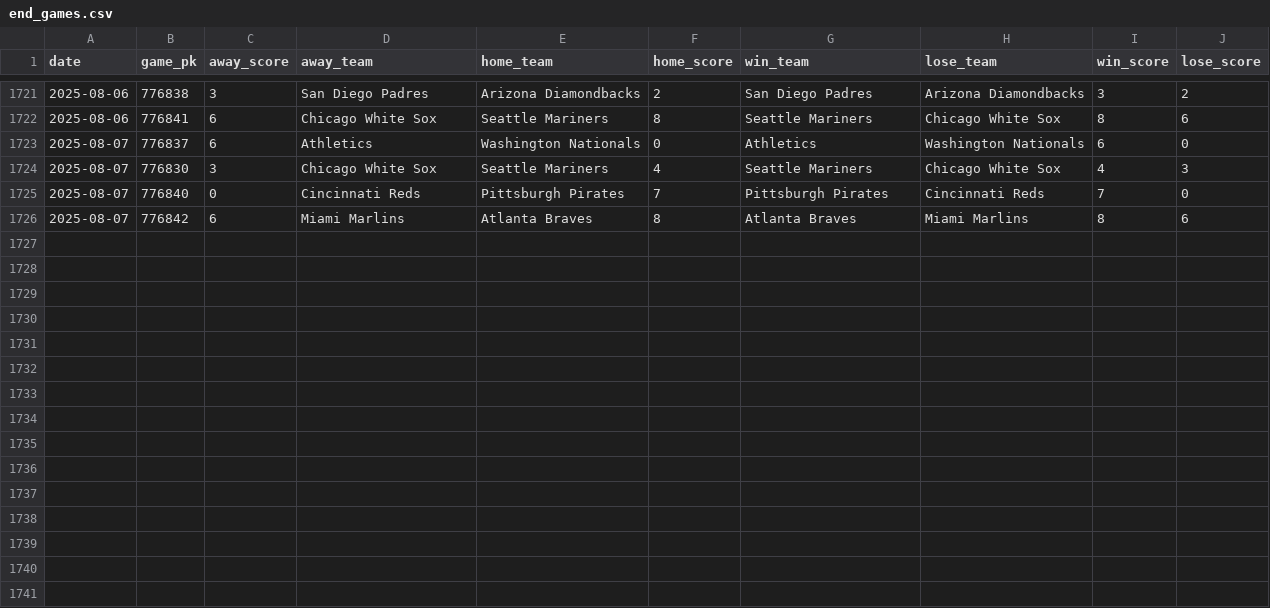
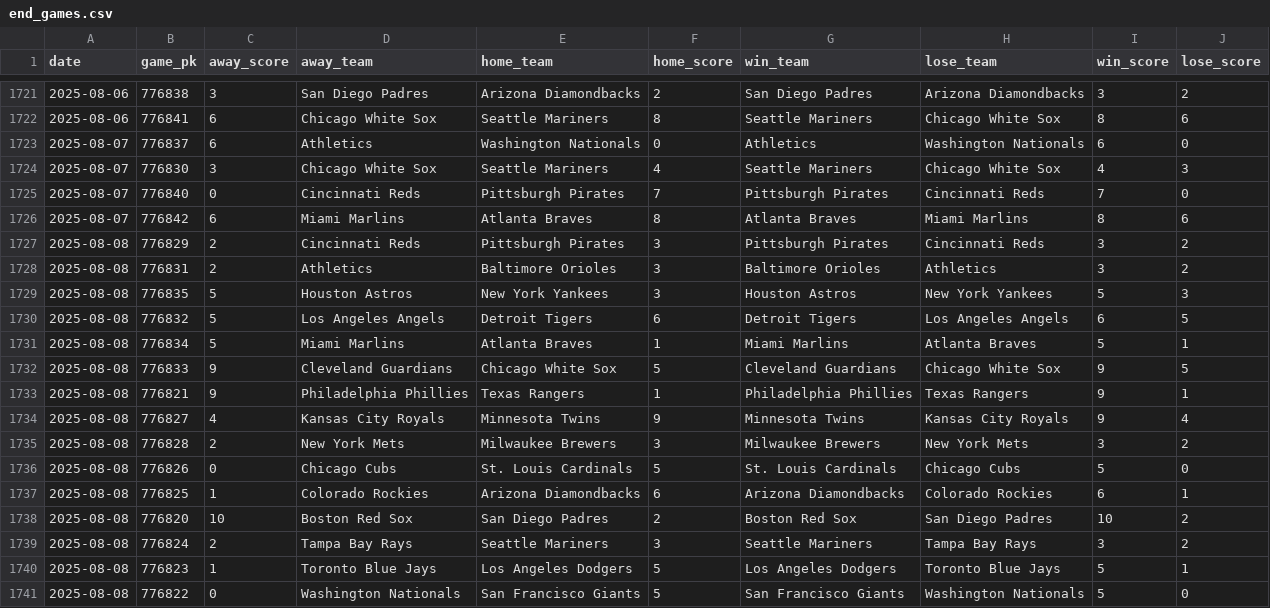
Before and after one commit to chadallison/mlb25, a CSV file: data/end_games.csv, drawn as a sheet; only a part is shown, gaps mark what is left out; the diff names each change by its address in the sheet, - before the commit and + after, or states it on an @@ line.

```diff
--- a/data/end_games.csv
+++ b/data/end_games.csv
+row 1727: 2025-08-08 | 776829 | 2 | Cincinnati Reds | Pittsburgh Pirates | 3 | Pittsburgh Pirates | Cincinnati Reds | 3 | 2
+row 1728: 2025-08-08 | 776831 | 2 | Athletics | Baltimore Orioles | 3 | Baltimore Orioles | Athletics | 3 | 2
+row 1729: 2025-08-08 | 776835 | 5 | Houston Astros | New York Yankees | 3 | Houston Astros | New York Yankees | 5 | 3
+row 1730: 2025-08-08 | 776832 | 5 | Los Angeles Angels | Detroit Tigers | 6 | Detroit Tigers | Los Angeles Angels | 6 | 5
+row 1731: 2025-08-08 | 776834 | 5 | Miami Marlins | Atlanta Braves | 1 | Miami Marlins | Atlanta Braves | 5 | 1
+row 1732: 2025-08-08 | 776833 | 9 | Cleveland Guardians | Chicago White Sox | 5 | Cleveland Guardians | Chicago White Sox | 9 | 5
+row 1733: 2025-08-08 | 776821 | 9 | Philadelphia Phillies | Texas Rangers | 1 | Philadelphia Phillies | Texas Rangers | 9 | 1
+row 1734: 2025-08-08 | 776827 | 4 | Kansas City Royals | Minnesota Twins | 9 | Minnesota Twins | Kansas City Royals | 9 | 4
+row 1735: 2025-08-08 | 776828 | 2 | New York Mets | Milwaukee Brewers | 3 | Milwaukee Brewers | New York Mets | 3 | 2
+row 1736: 2025-08-08 | 776826 | 0 | Chicago Cubs | St. Louis Cardinals | 5 | St. Louis Cardinals | Chicago Cubs | 5 | 0
+row 1737: 2025-08-08 | 776825 | 1 | Colorado Rockies | Arizona Diamondbacks | 6 | Arizona Diamondbacks | Colorado Rockies | 6 | 1
+row 1738: 2025-08-08 | 776820 | 10 | Boston Red Sox | San Diego Padres | 2 | Boston Red Sox | San Diego Padres | 10 | 2
+row 1739: 2025-08-08 | 776824 | 2 | Tampa Bay Rays | Seattle Mariners | 3 | Seattle Mariners | Tampa Bay Rays | 3 | 2
+row 1740: 2025-08-08 | 776823 | 1 | Toronto Blue Jays | Los Angeles Dodgers | 5 | Los Angeles Dodgers | Toronto Blue Jays | 5 | 1
+row 1741: 2025-08-08 | 776822 | 0 | Washington Nationals | San Francisco Giants | 5 | San Francisco Giants | Washington Nationals | 5 | 0
```
Also changed, not shown: 23 other files.
